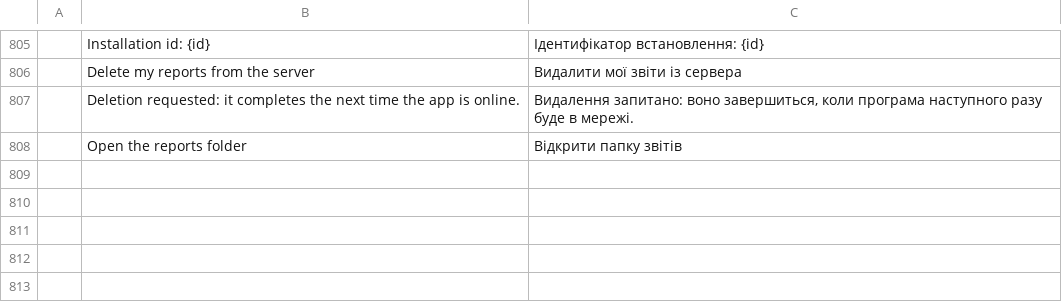
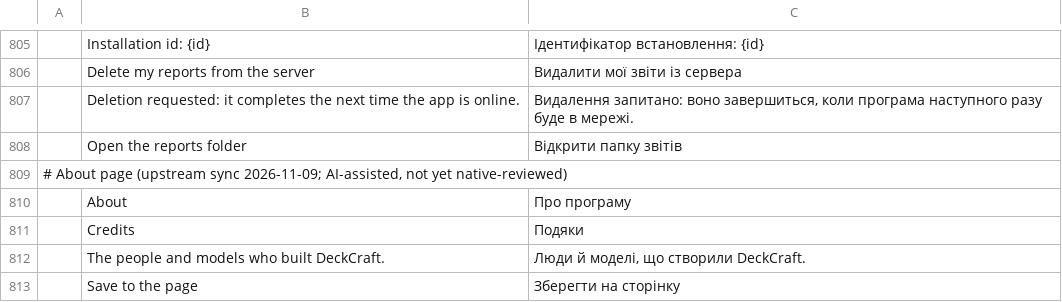
Before and after one commit to StDenis1980/deckcraft, a TSV file: crates/ui-egui/src/i18n/uk.tsv, drawn as a sheet; only a part is shown, gaps mark what is left out.

```diff
--- a/crates/ui-egui/src/i18n/uk.tsv
+++ b/crates/ui-egui/src/i18n/uk.tsv
@@ -808 +808,6 @@
 	Open the reports folder	Відкрити папку звітів
+# About page (upstream sync 2026-11-09; AI-assisted, not yet native-reviewed)
+	About	Про програму
+	Credits	Подяки
+	The people and models who built DeckCraft.	Люди й моделі, що створили DeckCraft.
+	Save to the page	Зберегти на сторінку
```
Also changed, not shown: crates/ui-egui/src/i18n/cs.tsv, crates/ui-egui/src/i18n/de.tsv, 11 other files.
